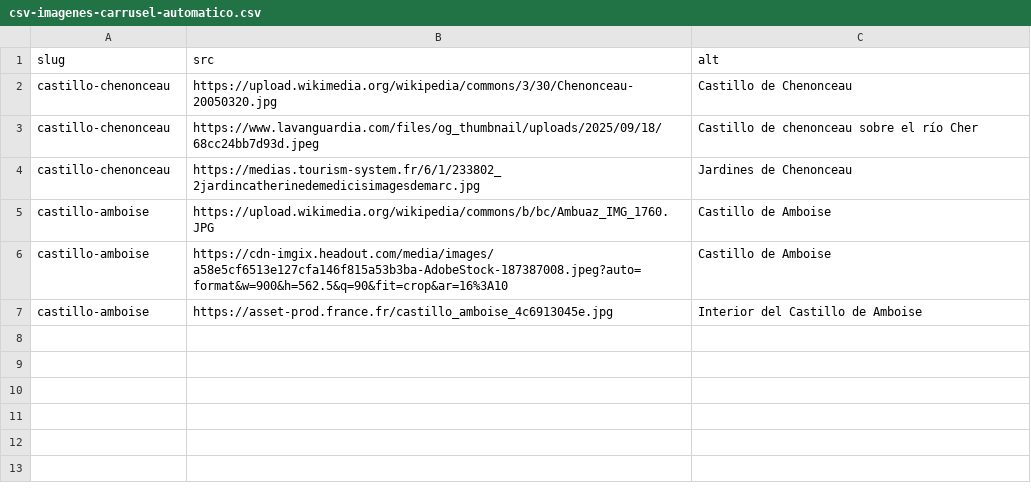
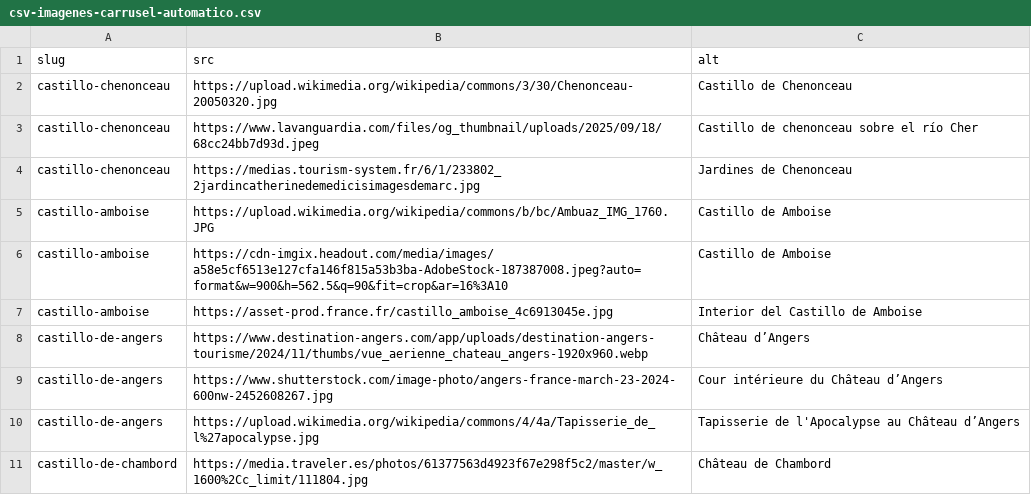
Before and after one commit to luxen4/castillos-del-loira, a CSV file: chateaux/csv-imagenes-carrusel-automatico.csv, drawn as a sheet; the diff names each change by its address in the sheet, - before the commit and + after, or states it on an @@ line.

```diff
--- a/chateaux/csv-imagenes-carrusel-automatico.csv
+++ b/chateaux/csv-imagenes-carrusel-automatico.csv
+row 8: castillo-de-angers | https://www.destination-angers.com/app/uploads/destination-angers-tourisme/2024/11/thumbs/vue_aerienne_chateau_angers-1920x960.webp | Château d’Angers
+row 9: castillo-de-angers | https://www.shutterstock.com/image-photo/angers-france-march-23-2024-600nw-2452608267.jpg | Cour intérieure du Château d’Angers
+row 10: castillo-de-angers | https://upload.wikimedia.org/wikipedia/commons/4/4a/Tapisserie_de_l%27apocalypse.jpg | Tapisserie de l'Apocalypse au Château d’Angers
+row 11: castillo-de-chambord | https://media.traveler.es/photos/61377563d4923f67e298f5c2/master/w_1600%2Cc_limit/111804.jpg | Château de Chambord
```
Also changed, not shown: chateaux/castillos-cercanos.csv, 41 other files.
